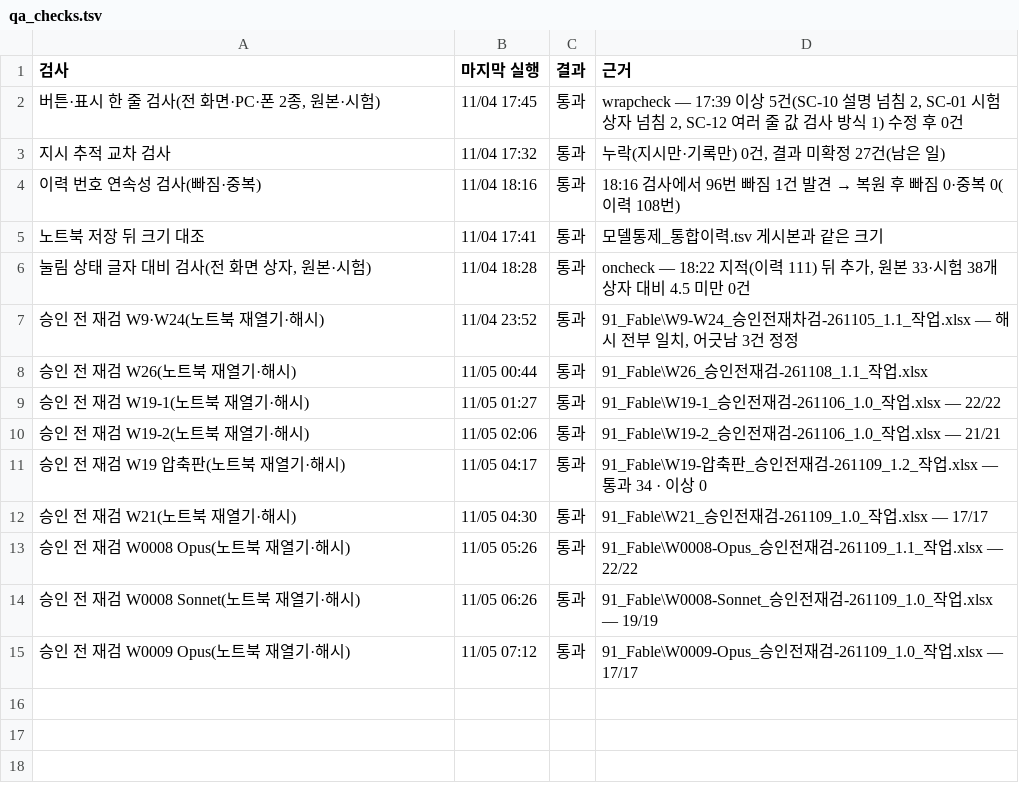
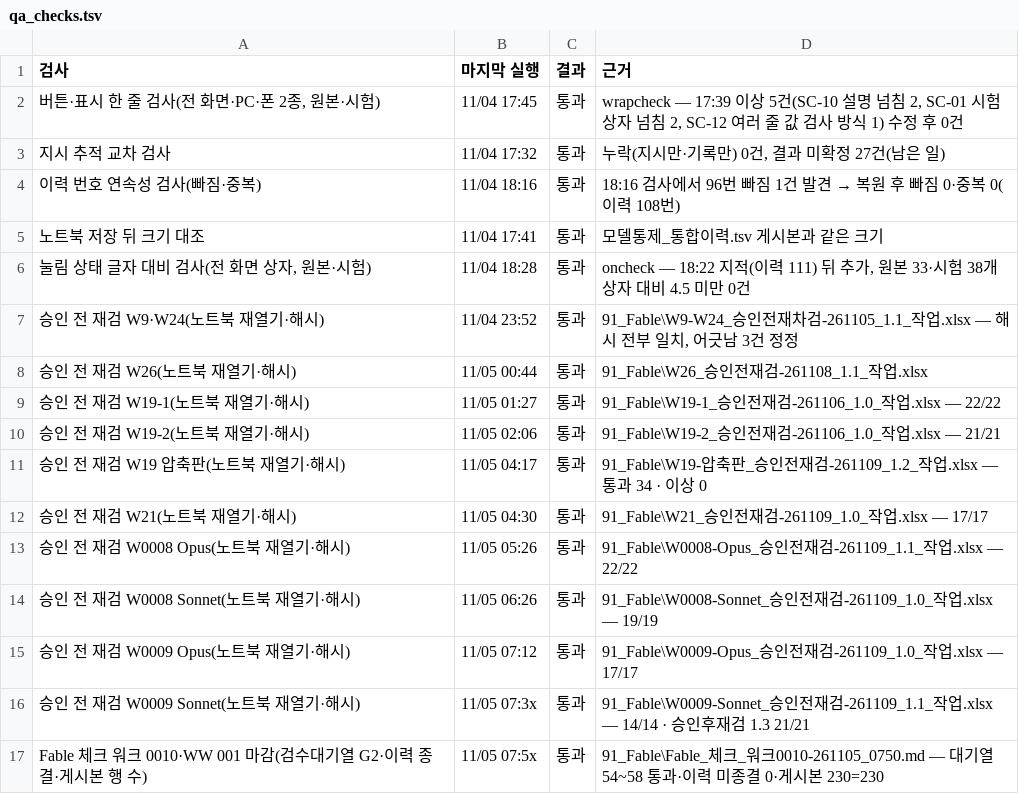
Before and after one commit to Kimsoowhan/hiven-ai-site, a TSV file: cowork/ctl/qa_checks.tsv, drawn as a sheet; the diff names each change by its address in the sheet, - before the commit and + after, or states it on an @@ line.

```diff
--- a/cowork/ctl/qa_checks.tsv
+++ b/cowork/ctl/qa_checks.tsv
+row 16: 승인 전 재검 W0009 Sonnet(노트북 재열기·해시) | 11/05 07:3x | 통과 | 91_Fable\W0009-Sonnet_승인전재검-261109_1.1_작업.xlsx — 14/14 · 승인후재검 1.3 21/21
+row 17: Fable 체크 워크 0010·WW 001 마감(검수대기열 G2·이력 종결·게시본 행 수) | 11/05 07:5x | 통과 | 91_Fable\Fable_체크_워크0010-261105_0750.md — 대기열 54~58 통과·이력 미종결 0·게시본 230=230
```
Also changed, not shown: cowork/ctl/action_lifecycle.tsv, cowork/ctl/model_control_history.tsv, 11 other files.
